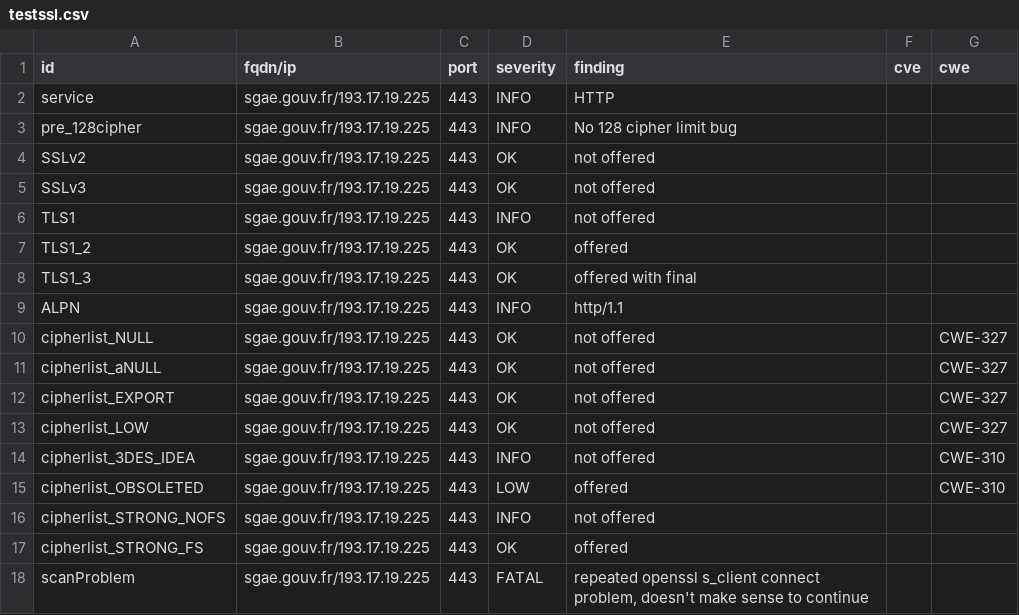
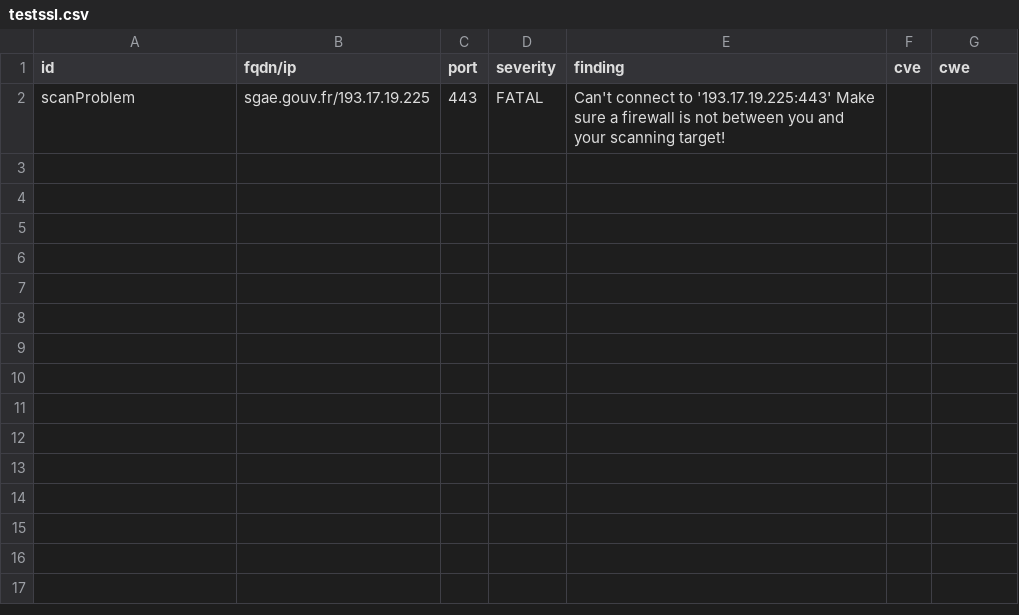
Before and after one commit to GKO-org/dashlordPrd9, a CSV file: results/aHR0cHM6Ly9zZ2FlLmdvdXYuZnI=/testssl.csv, drawn as a sheet.

Commit message:
update: https://sgae.gouv.fr

```diff
--- a/results/aHR0cHM6Ly9zZ2FlLmdvdXYuZnI=/testssl.csv
+++ b/results/aHR0cHM6Ly9zZ2FlLmdvdXYuZnI=/testssl.csv
@@ -1,18 +1,2 @@
 "id","fqdn/ip","port","severity","finding","cve","cwe"
-"service","sgae.gouv.fr/193.17.19.225","443","INFO","HTTP","",""
-"pre_128cipher","sgae.gouv.fr/193.17.19.225","443","INFO","No 128 cipher limit bug","",""
-"SSLv2","sgae.gouv.fr/193.17.19.225","443","OK","not offered","",""
-"SSLv3","sgae.gouv.fr/193.17.19.225","443","OK","not offered","",""
-"TLS1","sgae.gouv.fr/193.17.19.225","443","INFO","not offered","",""
-"TLS1_2","sgae.gouv.fr/193.17.19.225","443","OK","offered","",""
-"TLS1_3","sgae.gouv.fr/193.17.19.225","443","OK","offered with final","",""
-"ALPN","sgae.gouv.fr/193.17.19.225","443","INFO","http/1.1","",""
-"cipherlist_NULL","sgae.gouv.fr/193.17.19.225","443","OK","not offered","","CWE-327"
-"cipherlist_aNULL","sgae.gouv.fr/193.17.19.225","443","OK","not offered","","CWE-327"
-"cipherlist_EXPORT","sgae.gouv.fr/193.17.19.225","443","OK","not offered","","CWE-327"
-"cipherlist_LOW","sgae.gouv.fr/193.17.19.225","443","OK","not offered","","CWE-327"
-"cipherlist_3DES_IDEA","sgae.gouv.fr/193.17.19.225","443","INFO","not offered","","CWE-310"
-"cipherlist_OBSOLETED","sgae.gouv.fr/193.17.19.225","443","LOW","offered","","CWE-310"
-"cipherlist_STRONG_NOFS","sgae.gouv.fr/193.17.19.225","443","INFO","not offered","",""
-"cipherlist_STRONG_FS","sgae.gouv.fr/193.17.19.225","443","OK","offered","",""
-"scanProblem","sgae.gouv.fr/193.17.19.225","443","FATAL","repeated openssl s_client connect problem, doesn't make sense to continue","",""
+"scanProblem","sgae.gouv.fr/193.17.19.225","443","FATAL","Can't connect to '193.17.19.225:443' Make sure a firewall is not between you and your scanning target!","",""
```
Also changed, not shown: 11 other files.
